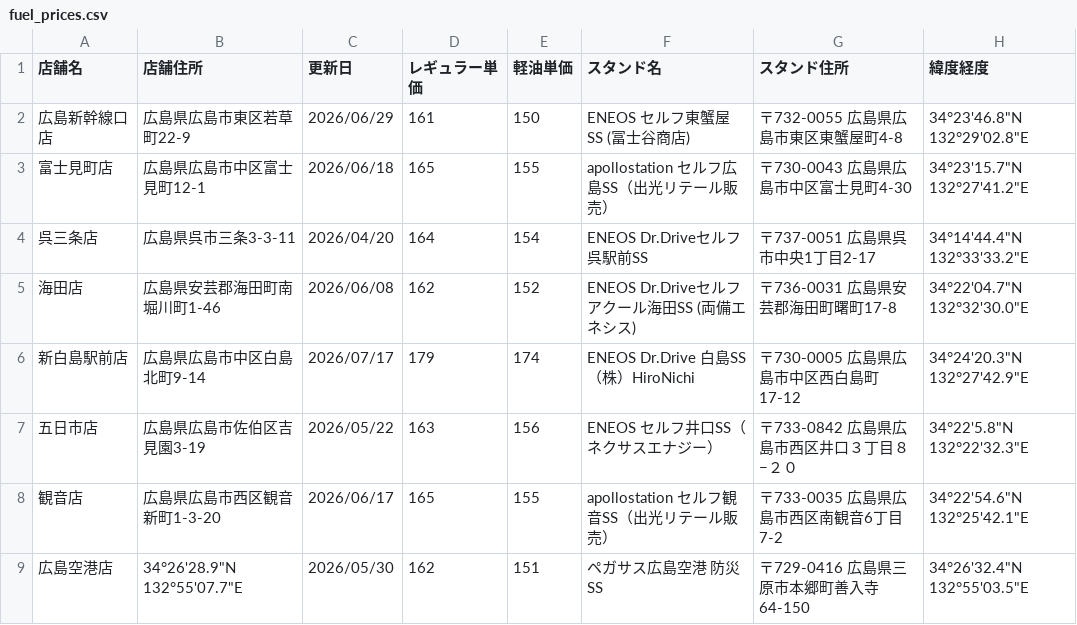
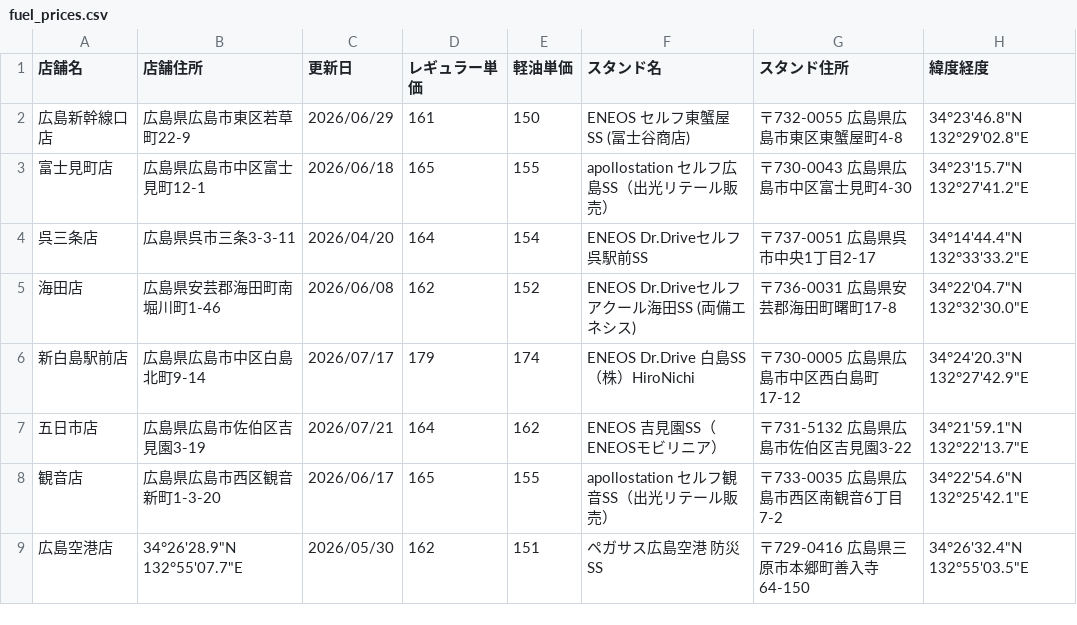
Before and after one commit to shintaro2501/fuel_price_board, a CSV file: fuel_prices.csv, drawn as a sheet; only a part is shown.

Commit message:
Add files via upload

```diff
--- a/fuel_prices.csv
+++ b/fuel_prices.csv
@@ -6,3 +6,3 @@
 新白島駅前店,広島県広島市中区白島北町9-14,2026/07/17,179,174,ENEOS Dr.Drive 白島SS （株）HiroNichi,〒730-0005 広島県広島市中区西白島町17-12,34°24'20.3"N 132°27'42.9"E
-五日市店,広島県広島市佐伯区吉見園3-19,2026/05/22,163,156,ENEOS セルフ井口SS（ネクサスエナジー）,〒733-0842 広島県広島市西区井口３丁目８−２０,34°22'5.8"N 132°22'32.3"E
+五日市店,広島県広島市佐伯区吉見園3-19,2026/07/21,164,162,ENEOS 吉見園SS（ENEOSモビリニア）,〒731-5132 広島県広島市佐伯区吉見園3-22,34°21'59.1"N 132°22'13.7"E
 観音店,広島県広島市西区観音新町1-3-20,2026/06/17,165,155,apollostation セルフ観音SS（出光リテール販売）,〒733-0035 広島県広島市西区南観音6丁目7-2,34°22'54.6"N 132°25'42.1"E
```
